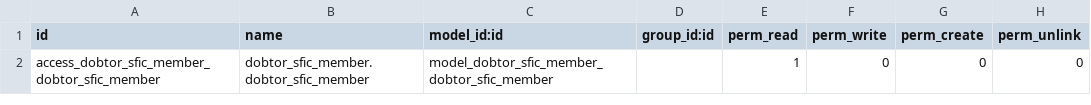
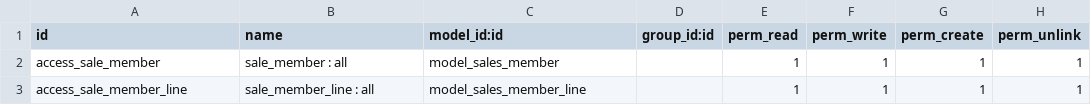
Before and after one commit to Dobtor/POS, a CSV file: dobtor_sfic_member/security/ir.model.access.csv, drawn as a sheet.

Commit message:
[Fix] dobtor_sfic_member : fix database structure

```diff
--- a/dobtor_sfic_member/security/ir.model.access.csv
+++ b/dobtor_sfic_member/security/ir.model.access.csv
@@ -1,2 +1,3 @@
 id,name,model_id:id,group_id:id,perm_read,perm_write,perm_create,perm_unlink
-access_dobtor_sfic_member_dobtor_sfic_member,dobtor_sfic_member.dobtor_sfic_member,model_dobtor_sfic_member_dobtor_sfic_member,,1,0,0,0
+access_sale_member,sale_member : all,model_sales_member,,1,1,1,1
+access_sale_member_line,sale_member_line : all,model_sales_member_line,,1,1,1,1
```
Also changed, not shown: 5 other files.
